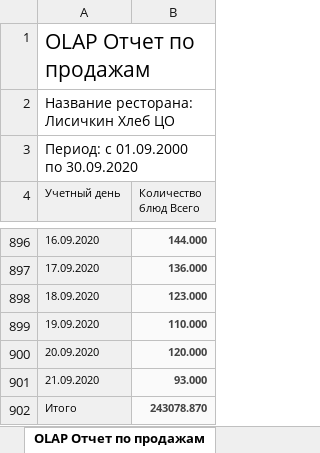
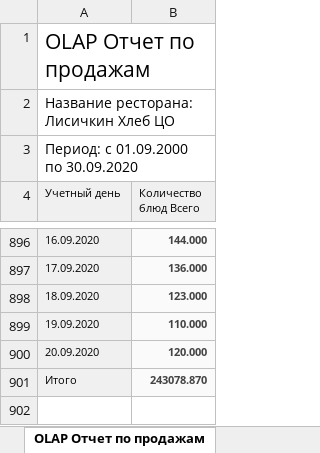
Before and after one commit to mrStasSmirnoff/Data_Science_Projects, an Excel workbook: Restaurant_Meals_Prediction/data/день - количество блюд.xlsx, sheet OLAP Отчет по продажам, drawn as a sheet; only a part is shown, gaps mark what is left out; values as stored, in another font and other column widths than the file's, no borders; the diff names each change by its address in the sheet, - before the commit and + after, or states it on an @@ line.

```diff
--- a/Restaurant_Meals_Prediction/data/день - количество блюд.xlsx (sheet OLAP Отчет по продажам)
+++ b/Restaurant_Meals_Prediction/data/день - количество блюд.xlsx (sheet OLAP Отчет по продажам)
-row 901: 21.09.2020 | 93.000
```
Also changed, not shown: 5 other files.
